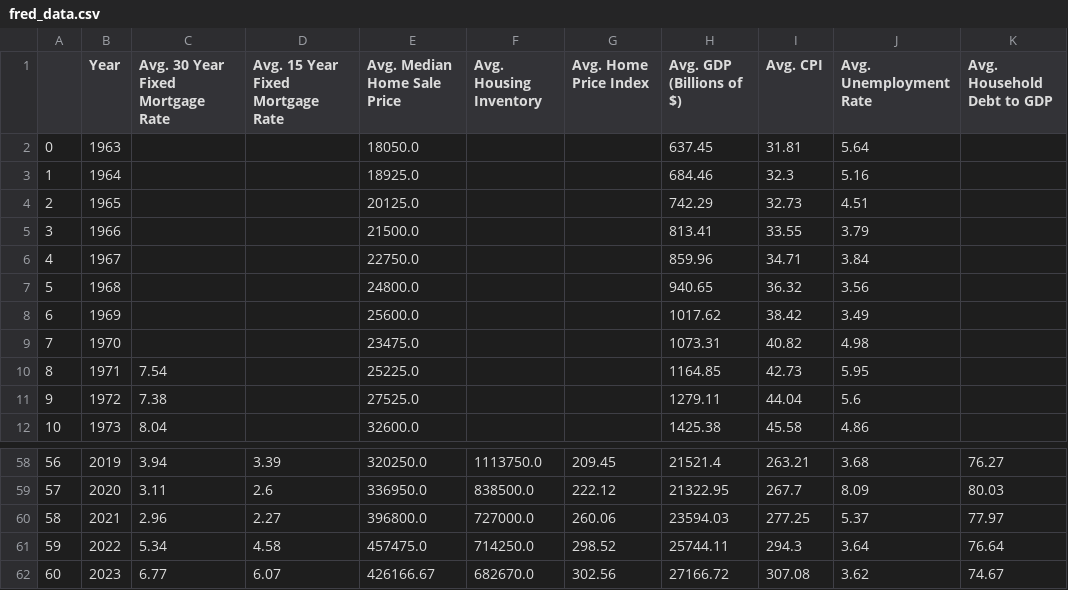
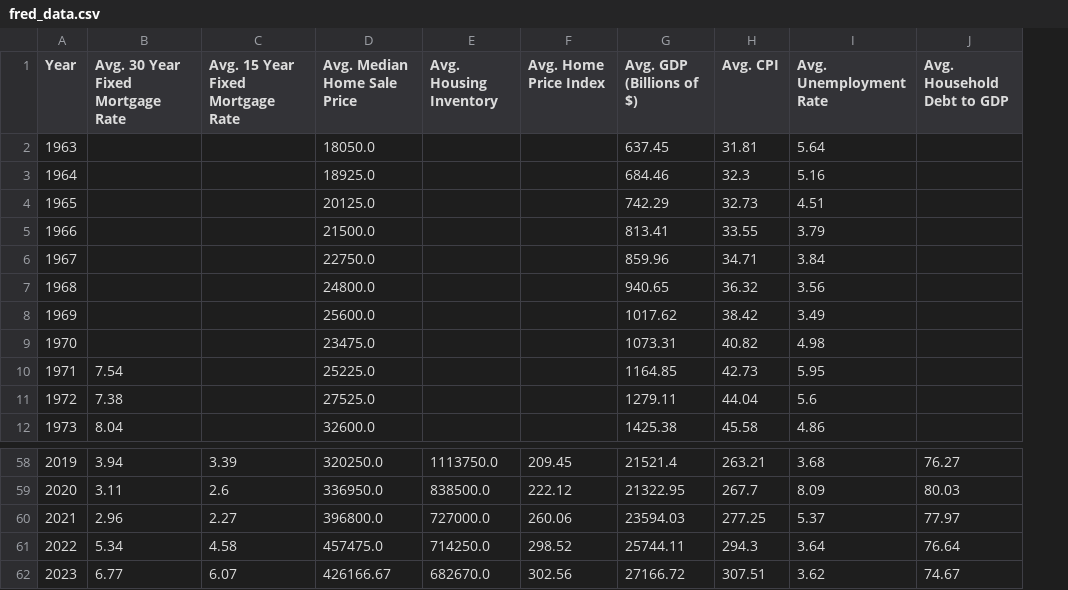
Before and after one commit to njlanger/Project1_Grp3, a CSV file: output_data/fred_data.csv, drawn as a sheet; only a part is shown, gaps mark what is left out; removed rows and columns are numbered as before the commit, all else as after; the diff names each change by its address in the sheet, - before the commit and + after, or states it on an @@ line.

Commit message:
Set csv index to false

```diff
--- a/output_data/fred_data.csv
+++ b/output_data/fred_data.csv
-column A, rows 2-12: 0 | 1 | 2 | 3 | 4 | 5 | 6 | 7 | 8 | 9 | 10; rows 58-62: 56 | 57 | 58 | 59 | 60
-H62 (Avg. CPI): 307.08
+H62 (Avg. CPI): 307.51
```
Also changed, not shown: 1 other file.
